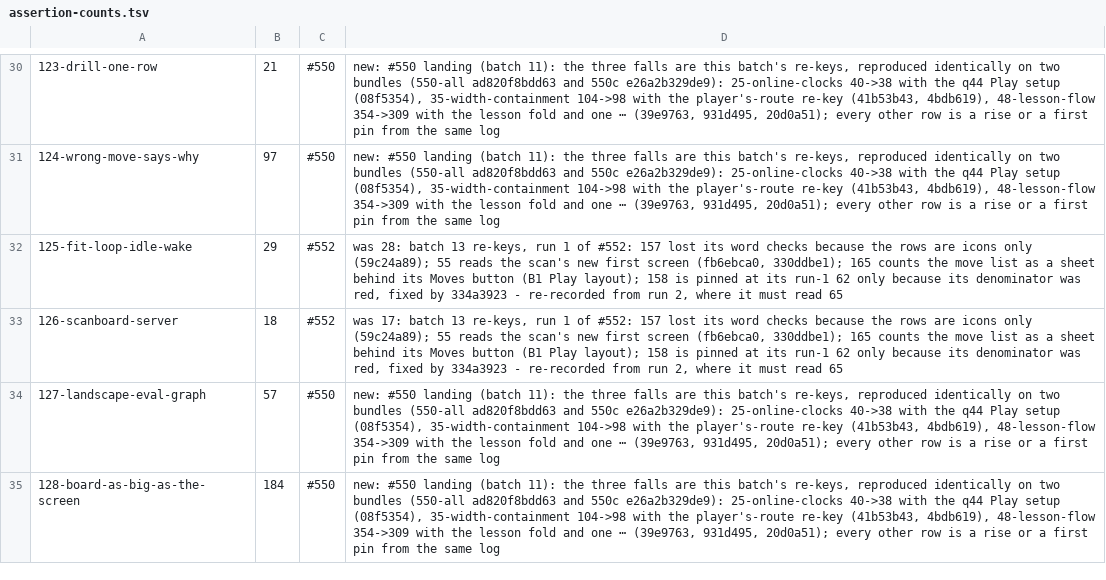
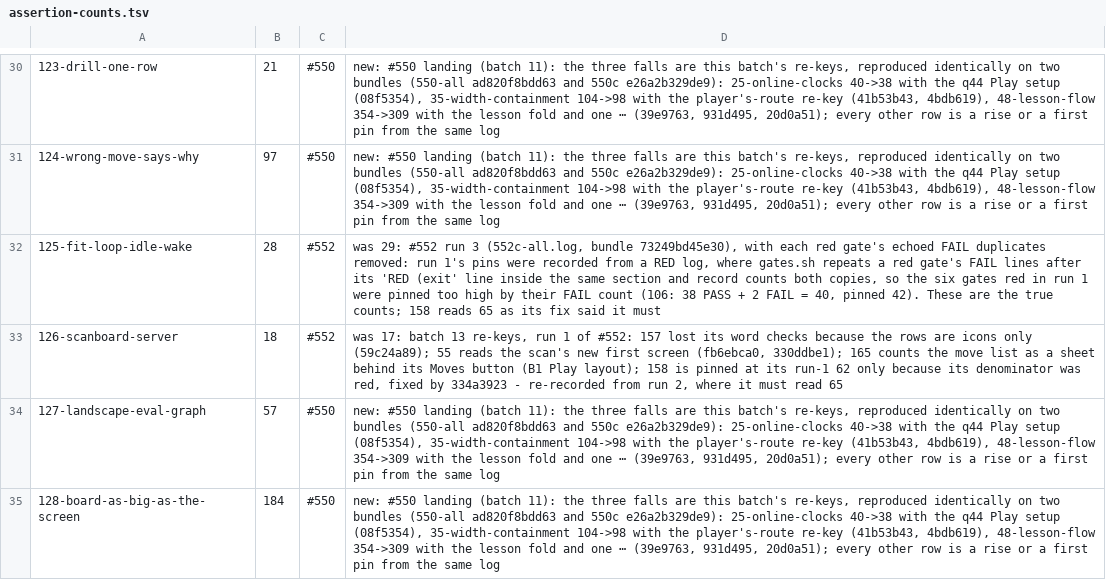
Before and after one commit to LearnToCheckmate/chess-trainer, a TSV file: gates/assertion-counts.tsv, drawn as a sheet; only a part is shown, gaps mark what is left out; the diff covers the shown part only.

```diff
--- a/gates/assertion-counts.tsv
+++ b/gates/assertion-counts.tsv
@@ -31,3 +31,3 @@
 124-wrong-move-says-why	97	#550	new: #550 landing (batch 11): the three falls are this batch's re-keys, reproduced identically on two bundles (550-all ad820f8bdd63 and 550c e26a2b329de9): 25-online-clocks 40->38 with the q44 Play setup (08f5354), 35-width-containment 104->98 with the player's-route re-key (41b53b43, 4bdb619), 48-lesson-flow 354->309 with the lesson fold and one ⋯ (39e9763, 931d495, 20d0a51); every other row is a rise or a first pin from the same log
-125-fit-loop-idle-wake	29	#552	was 28: batch 13 re-keys, run 1 of #552: 157 lost its word checks because the rows are icons only (59c24a89); 55 reads the scan's new first screen (fb6ebca0, 330ddbe1); 165 counts the move list as a sheet behind its Moves button (B1 Play layout); 158 is pinned at its run-1 62 only because its denominator was red, fixed by 334a3923 - re-recorded from run 2, where it must read 65
+125-fit-loop-idle-wake	28	#552	was 29: #552 run 3 (552c-all.log, bundle 73249bd45e30), with each red gate's echoed FAIL duplicates removed: run 1's pins were recorded from a RED log, where gates.sh repeats a red gate's FAIL lines after its 'RED (exit' line inside the same section and record counts both copies, so the six gates red in run 1 were pinned too high by their FAIL count (106: 38 PASS + 2 FAIL = 40, pinned 42). These are the true counts; 158 reads 65 as its fix said it must
 126-scanboard-server	18	#552	was 17: batch 13 re-keys, run 1 of #552: 157 lost its word checks because the rows are icons only (59c24a89); 55 reads the scan's new first screen (fb6ebca0, 330ddbe1); 165 counts the move list as a sheet behind its Moves button (B1 Play layout); 158 is pinned at its run-1 62 only because its denominator was red, fixed by 334a3923 - re-recorded from run 2, where it must read 65
```
Also changed, not shown: 24 edited cells elsewhere in this file, 2 other files.
